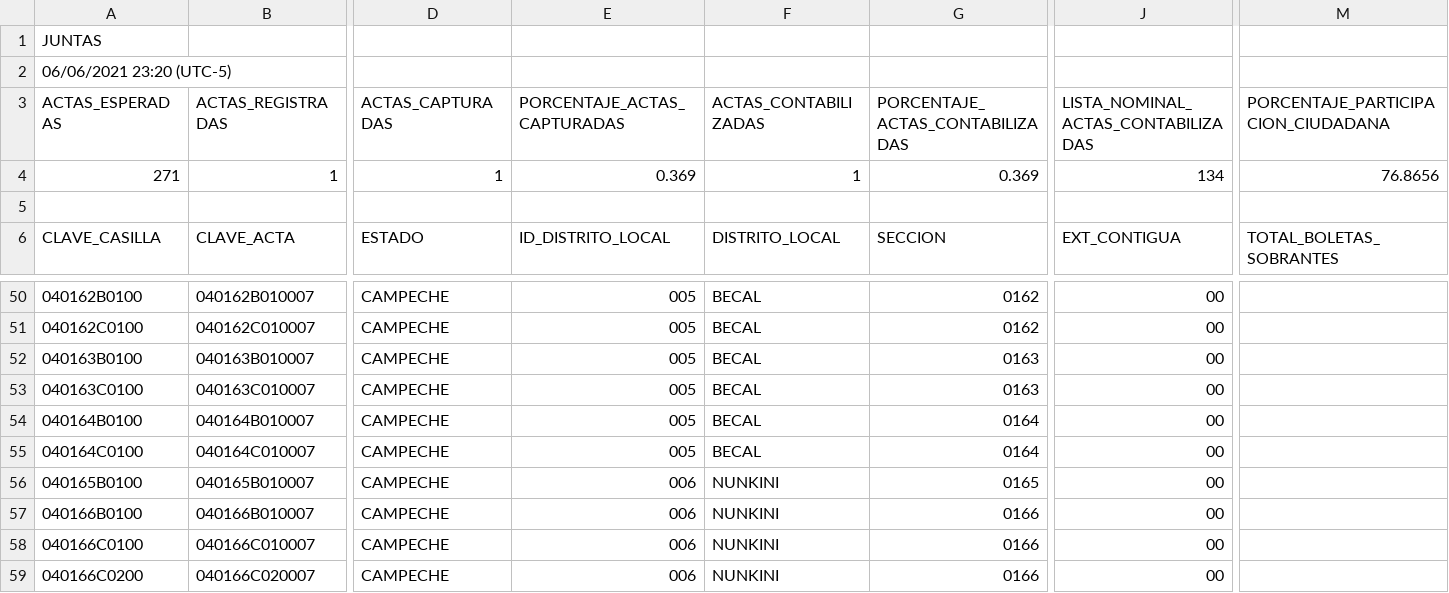
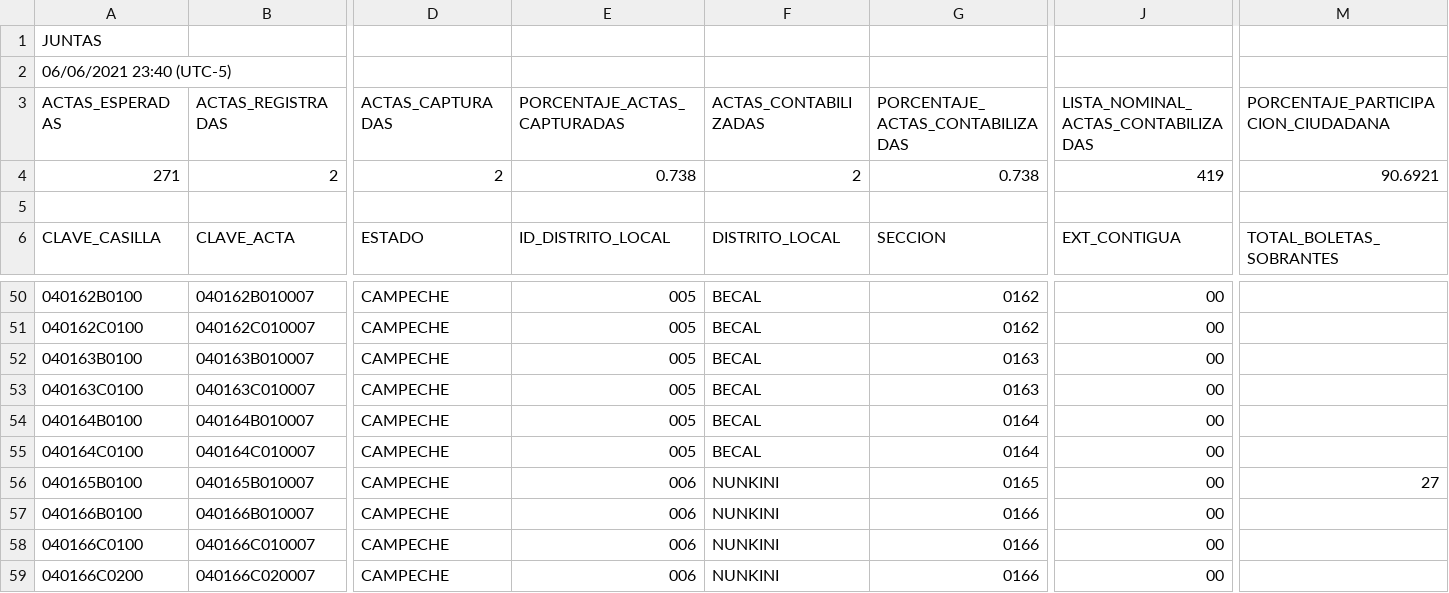
Before and after one commit to dannielgloria/bk_ine_telesur, a CSV file: etc/data/files/20210606_2340_PREP_JUNTAS_CAMP/CAMP_JUNTAS_2021.csv (was etc/data/files/20210606_2320_PREP_JUNTAS_CAMP/CAMP_JUNTAS_2021.csv), drawn as a sheet; only a part is shown, gaps mark what is left out; the diff covers the shown part only; the diff names each change by its address in the sheet, - before the commit and + after, or states it on an @@ line.

```diff
--- a/etc/data/files/20210606_2320_PREP_JUNTAS_CAMP/CAMP_JUNTAS_2021.csv
+++ b/etc/data/files/20210606_2340_PREP_JUNTAS_CAMP/CAMP_JUNTAS_2021.csv
-A2 (ACTAS_ESPERADAS): 06/06/2021 23:20 (UTC-5)
+A2 (ACTAS_ESPERADAS): 06/06/2021 23:40 (UTC-5)
-B4 (ACTAS_REGISTRADAS): 1
+B4 (ACTAS_REGISTRADAS): 2
-D4 (ACTAS_CAPTURADAS): 1
+D4 (ACTAS_CAPTURADAS): 2
-E4 (PORCENTAJE_ACTAS_CAPTURADAS): 0.369
+E4 (PORCENTAJE_ACTAS_CAPTURADAS): 0.738
-F4 (ACTAS_CONTABILIZADAS): 1
+F4 (ACTAS_CONTABILIZADAS): 2
-G4 (PORCENTAJE_ACTAS_CONTABILIZADAS): 0.369
+G4 (PORCENTAJE_ACTAS_CONTABILIZADAS): 0.738
-J4: 134
+J4: 419
-M4: 76.8656
+M4: 90.6921
-M56: (empty)
+M56: 27
```
Also changed, not shown: 32 edited cells elsewhere in this file, etc/data/files/20210606_2340_PREP_AYUN_CAMP/CAMP_AYUN_2021.csv, etc/data/files/20210606_2340_PREP_DIP_LOC_CAMP/CAMP_DIP_LOC_2021.csv, 15 other files.
